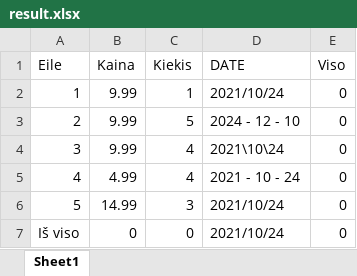
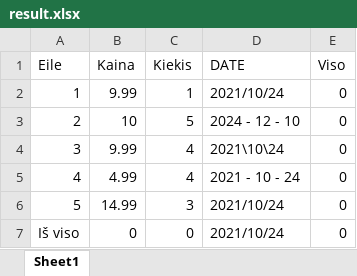
Before and after one commit to Ulumanshu/group_8_remote, an Excel workbook: result.xlsx, sheet Sheet1, drawn as a sheet; values as stored, in another font and other column widths than the file's, no borders; the diff names each change by its address in the sheet, - before the commit and + after, or states it on an @@ line.

```diff
--- a/result.xlsx (sheet Sheet1)
+++ b/result.xlsx (sheet Sheet1)
-B3 (Kaina): 9.99
+B3 (Kaina): 10
```
Also changed, not shown: my_file.xlsx, 3 other files.
